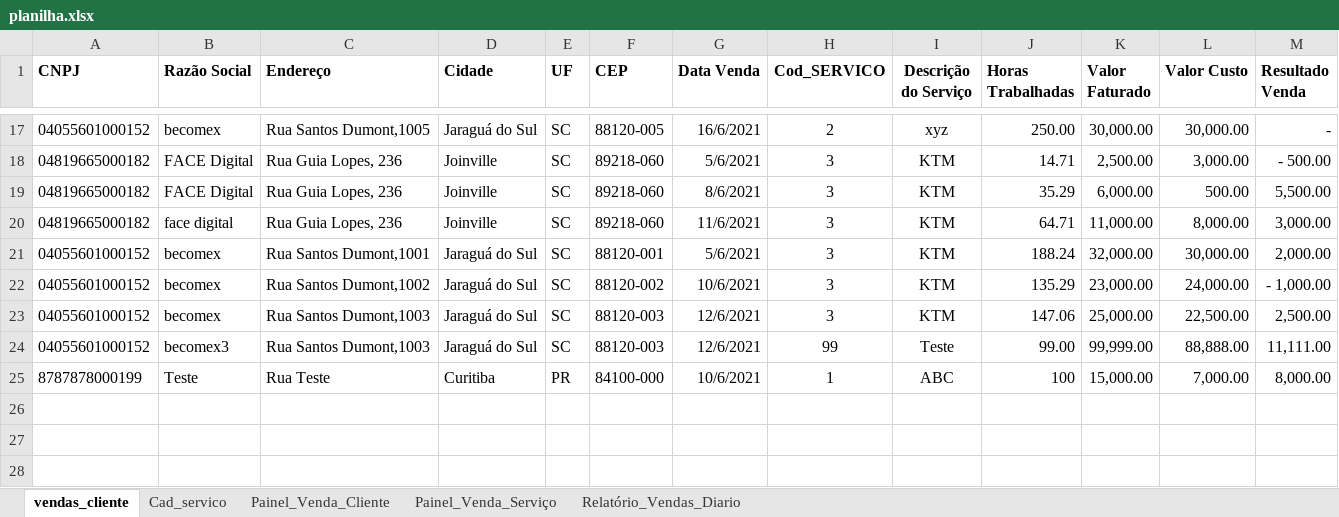
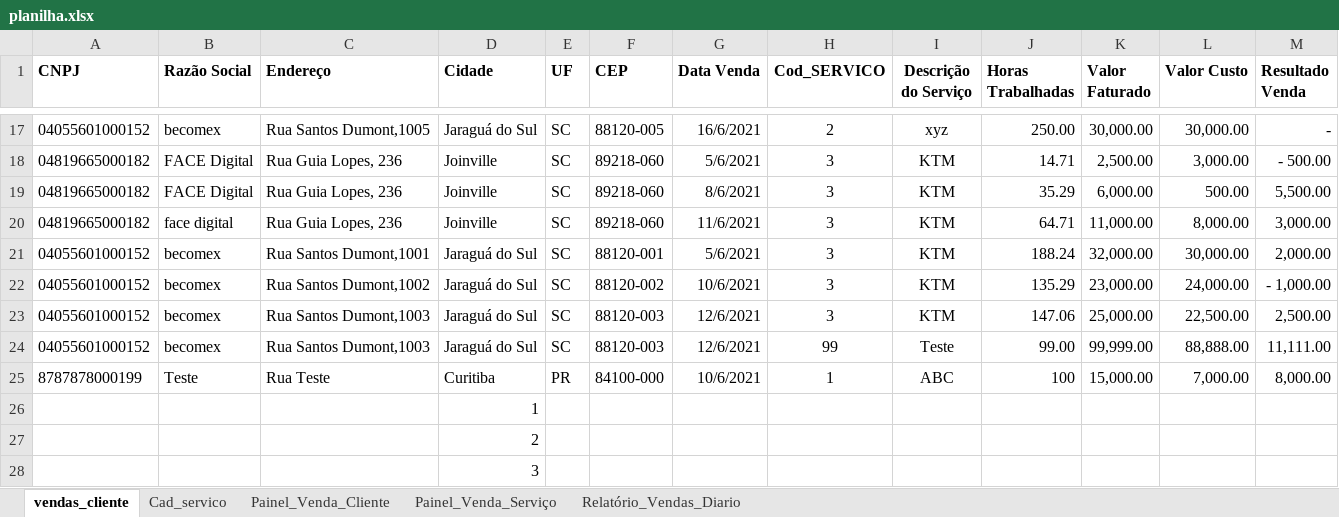
Before and after one commit to frezzatony/desafio-face-digital, an Excel workbook: application/uploads/vendas/planilha.xlsx, sheet vendas_cliente, drawn as a sheet; only a part is shown, gaps mark what is left out; values as stored, in another font and other column widths than the file's, no borders; the diff names each change by its address in the sheet, - before the commit and + after, or states it on an @@ line.

Commit message:
corrigida importacao de planilha para evitar gasto excessivo de memoria

```diff
--- a/application/uploads/vendas/planilha.xlsx (sheet vendas_cliente)
+++ b/application/uploads/vendas/planilha.xlsx (sheet vendas_cliente)
-B24 (Razão Social): becomex3
+B24 (Razão Social): becomex
+row 26:  |  |  | 1
+row 27:  |  |  | 2
+row 28:  |  |  | 3
```
Also changed, not shown: charts or pictures, 4 other files.
